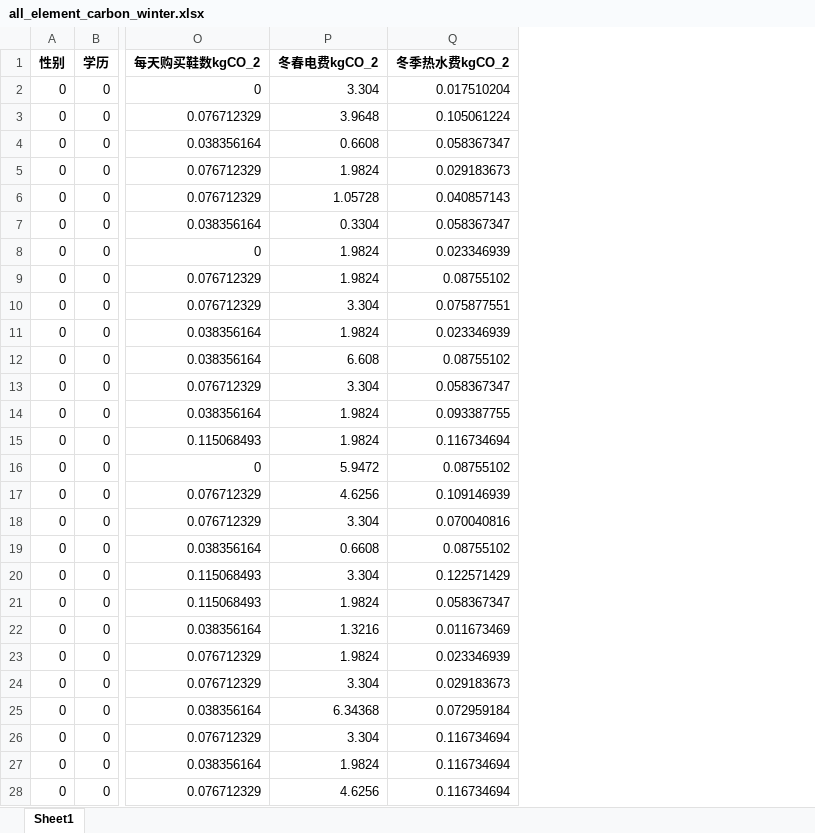
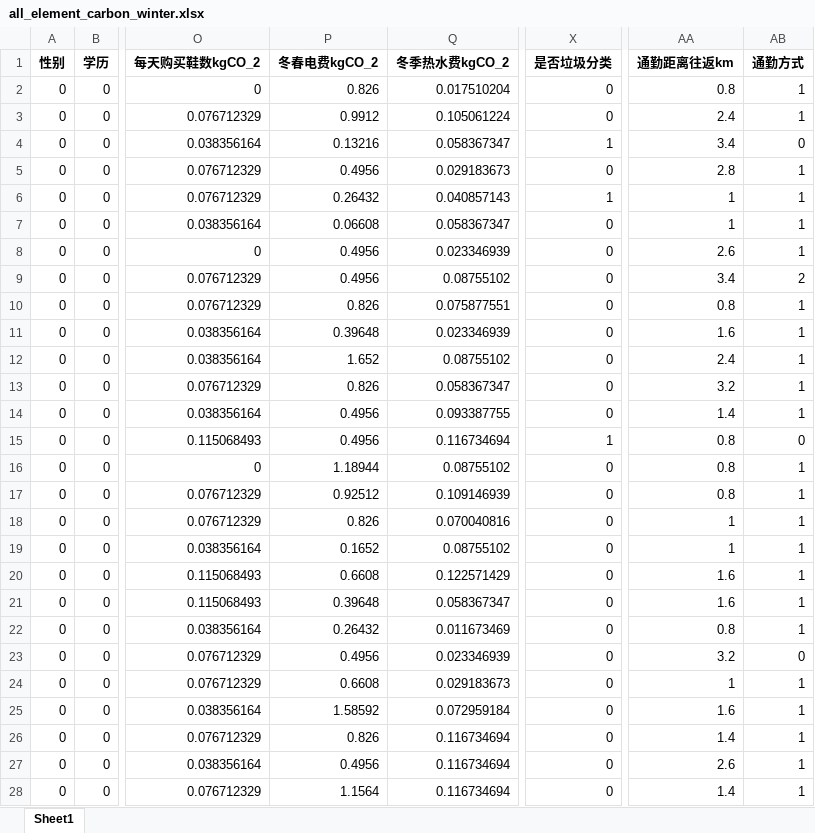
Before and after one commit to ALANBANANA/Carbon-MachineLearning-Appraisal, an Excel workbook: Data_process/碳足迹/all_element_carbon_winter.xlsx, sheet Sheet1, drawn as a sheet; only a part is shown, gaps mark what is left out; values as stored, in another font and other column widths than the file's, no borders; the diff covers the shown part only; the diff names each change by its address in the sheet, - before the commit and + after, or states it on an @@ line.

Commit message:
Reupdate data

```diff
--- a/Data_process/碳足迹/all_element_carbon_winter.xlsx (sheet Sheet1)
+++ b/Data_process/碳足迹/all_element_carbon_winter.xlsx (sheet Sheet1)
+column X (是否垃圾分类), rows 2-28: 0 | 0 | 1 | 0 | 1 | 0 | 0 | 0 | 0 | 0 | 0 | 0 | 0 | 1 | 0 | 0 | 0 | 0 | 0 | 0 | 0 | 0 | 0 | 0 | 0 | 0 | 0
+column AA (通勤距离往返km), rows 2-28: 0.8 | 2.4 | 3.4 | 2.8 | 1 | 1 | 2.6 | 3.4 | 0.8 | 1.6 | 2.4 | 3.2 | 1.4 | 0.8 | 0.8 | 0.8 | 1 | 1 | 1.6 | 1.6 | 0.8 | 3.2 | 1 | 1.6 | 1.4 | 2.6 | 1.4
+column AB (通勤方式), rows 2-28: 1 | 1 | 0 | 1 | 1 | 1 | 1 | 2 | 1 | 1 | 1 | 1 | 1 | 0 | 1 | 1 | 1 | 1 | 1 | 1 | 1 | 0 | 1 | 1 | 1 | 1 | 1
-P2 (冬春电费kgCO_2): 3.304
+P2 (冬春电费kgCO_2): 0.826
-P3 (冬春电费kgCO_2): 3.9648
+P3 (冬春电费kgCO_2): 0.9912
-P4 (冬春电费kgCO_2): 0.6608
+P4 (冬春电费kgCO_2): 0.13216
-P5 (冬春电费kgCO_2): 1.9824
+P5 (冬春电费kgCO_2): 0.4956
-P6 (冬春电费kgCO_2): 1.05728
+P6 (冬春电费kgCO_2): 0.26432
-P7 (冬春电费kgCO_2): 0.3304
+P7 (冬春电费kgCO_2): 0.06608
-P8:P9 (冬春电费kgCO_2): 1.9824
+P8:P9 (冬春电费kgCO_2): 0.4956
-P10 (冬春电费kgCO_2): 3.304
+P10 (冬春电费kgCO_2): 0.826
-P11 (冬春电费kgCO_2): 1.9824
+P11 (冬春电费kgCO_2): 0.39648
-P12 (冬春电费kgCO_2): 6.608
+P12 (冬春电费kgCO_2): 1.652
-P13 (冬春电费kgCO_2): 3.304
+P13 (冬春电费kgCO_2): 0.826
-P14:P15 (冬春电费kgCO_2): 1.9824
+P14:P15 (冬春电费kgCO_2): 0.4956
-P16 (冬春电费kgCO_2): 5.9472
+P16 (冬春电费kgCO_2): 1.18944
-P17 (冬春电费kgCO_2): 4.6256
+P17 (冬春电费kgCO_2): 0.92512
-P18 (冬春电费kgCO_2): 3.304
+P18 (冬春电费kgCO_2): 0.826
-P19 (冬春电费kgCO_2): 0.6608
+P19 (冬春电费kgCO_2): 0.1652
-P20 (冬春电费kgCO_2): 3.304
+P20 (冬春电费kgCO_2): 0.6608
-P21 (冬春电费kgCO_2): 1.9824
+P21 (冬春电费kgCO_2): 0.39648
-P22 (冬春电费kgCO_2): 1.3216
+P22 (冬春电费kgCO_2): 0.26432
-P23 (冬春电费kgCO_2): 1.9824
+P23 (冬春电费kgCO_2): 0.4956
-P24 (冬春电费kgCO_2): 3.304
+P24 (冬春电费kgCO_2): 0.6608
-P25 (冬春电费kgCO_2): 6.34368
+P25 (冬春电费kgCO_2): 1.58592
-P26 (冬春电费kgCO_2): 3.304
+P26 (冬春电费kgCO_2): 0.826
-P27 (冬春电费kgCO_2): 1.9824
+P27 (冬春电费kgCO_2): 0.4956
-P28 (冬春电费kgCO_2): 4.6256
+P28 (冬春电费kgCO_2): 1.1564
```
Also changed, not shown: 375 edited cells elsewhere in this sheet, Data_process/碳足迹/all_element_carbon.xlsx, Data_process/碳足迹/all_element_carbon_summer.xlsx, 5 other files.
